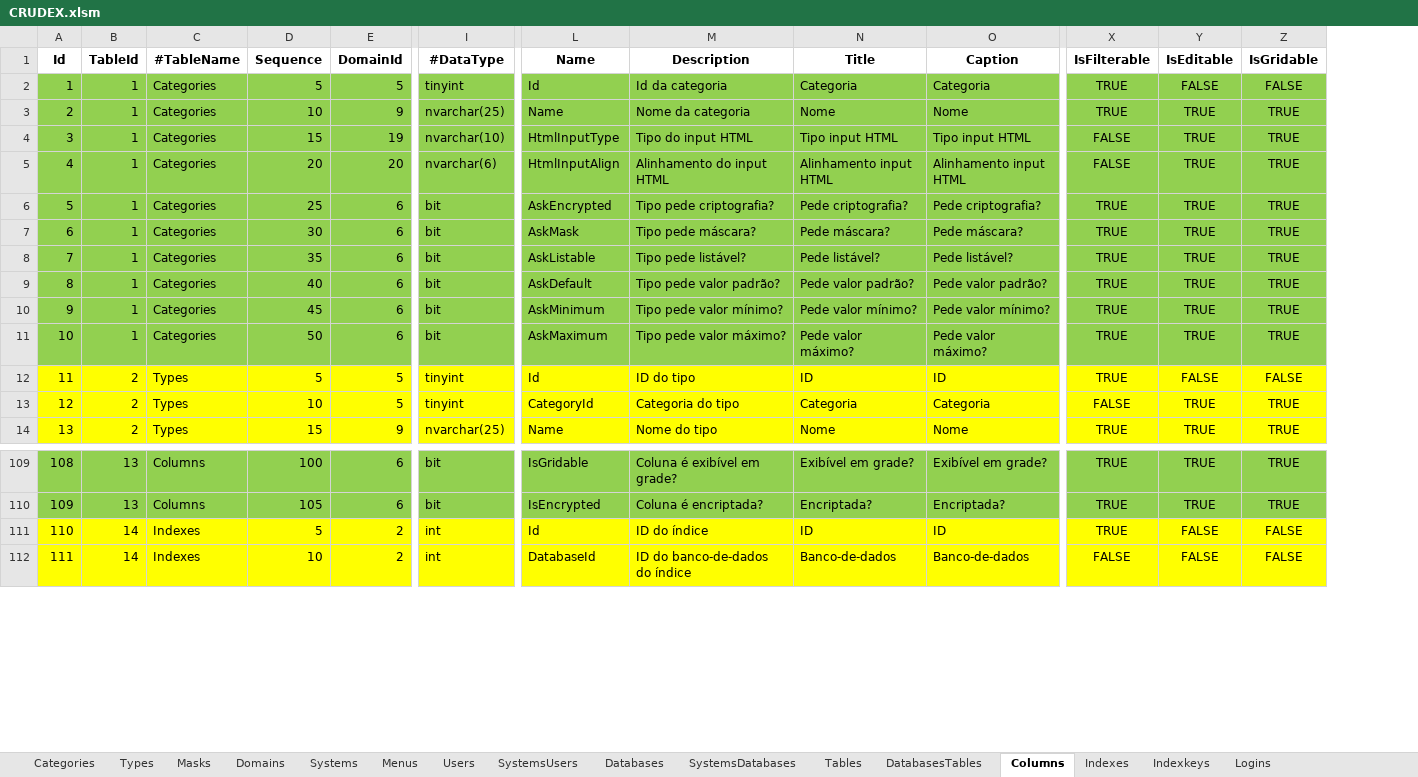
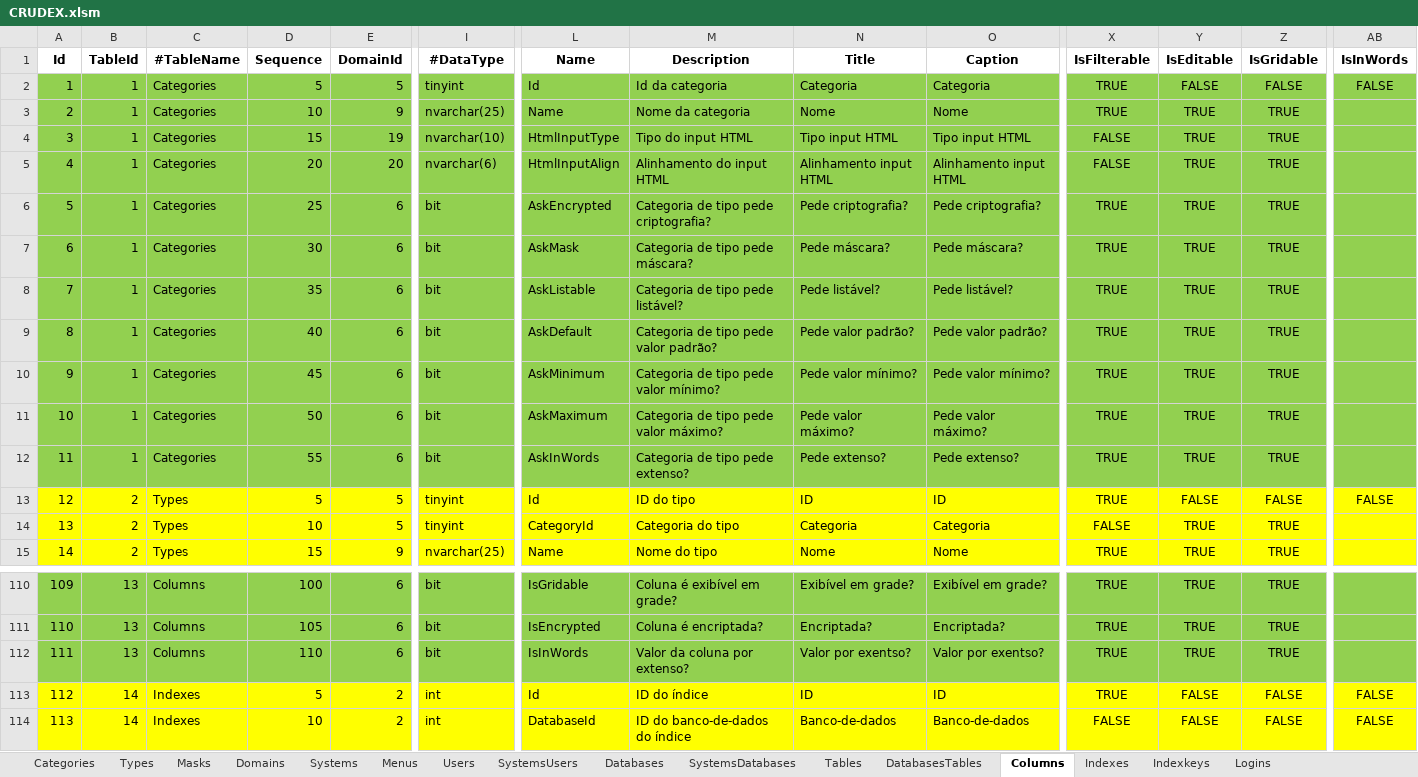
Before and after one commit to joaolabrego/CRUDEX, an Excel workbook: CRUDEX/Assets/CRUDEX.xlsm, sheet Columns, drawn as a sheet; only a part is shown, gaps mark what is left out; values as stored, in another font and other column widths than the file's, no borders; addresses are those after the commit; rows hold the shown columns only; the diff names each change by its address in the sheet, - before the commit and + after, or states it on an @@ line.

```diff
--- a/CRUDEX/Assets/CRUDEX.xlsm (sheet Columns)
+++ b/CRUDEX/Assets/CRUDEX.xlsm (sheet Columns)
+column AB (IsInWords), row 2: FALSE; row 13: FALSE; rows 113-114: FALSE | FALSE
-M6 (Description): Tipo pede criptografia?
+M6 (Description): Categoria de tipo pede criptografia?
-M7 (Description): Tipo pede máscara?
+M7 (Description): Categoria de tipo pede máscara?
-M8 (Description): Tipo pede listável?
+M8 (Description): Categoria de tipo pede listável?
-M9 (Description): Tipo pede valor padrão?
+M9 (Description): Categoria de tipo pede valor padrão?
-M10 (Description): Tipo pede valor mínimo?
+M10 (Description): Categoria de tipo pede valor mínimo?
-M11 (Description): Tipo pede valor máximo?
+M11 (Description): Categoria de tipo pede valor máximo?
+row 12: 11 | 1 | Categories | 55 | 6 | bit | AskInWords | Categoria de tipo pede extenso? | Pede extenso? | Pede extenso? | TRUE | TRUE | TRUE
@@ column A (Id) renumbered from row 13 down @@
+row 112: 111 | 13 | Columns | 110 | 6 | bit | IsInWords | Valor da coluna por extenso? | Valor por exentso? | Valor por exentso? | TRUE | TRUE | TRUE
```
Also changed, not shown: sheet Indexkeys, sheet Categories, sheet Tables, formulas that keep their value, 2 other files.
